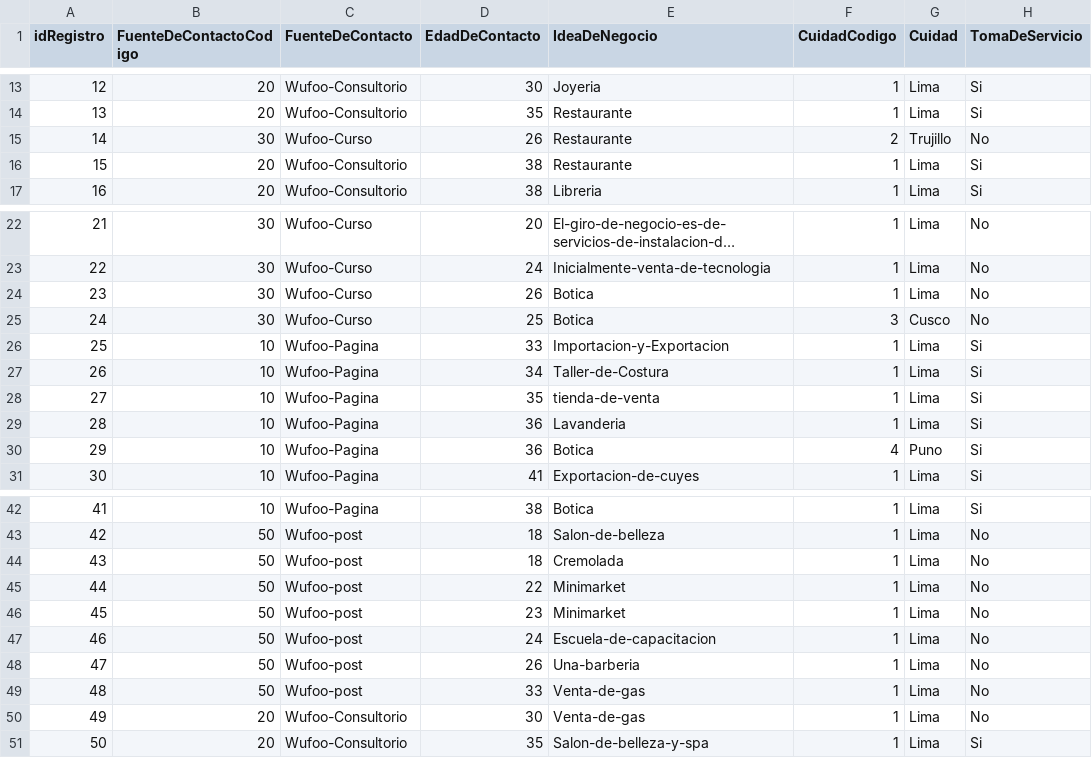
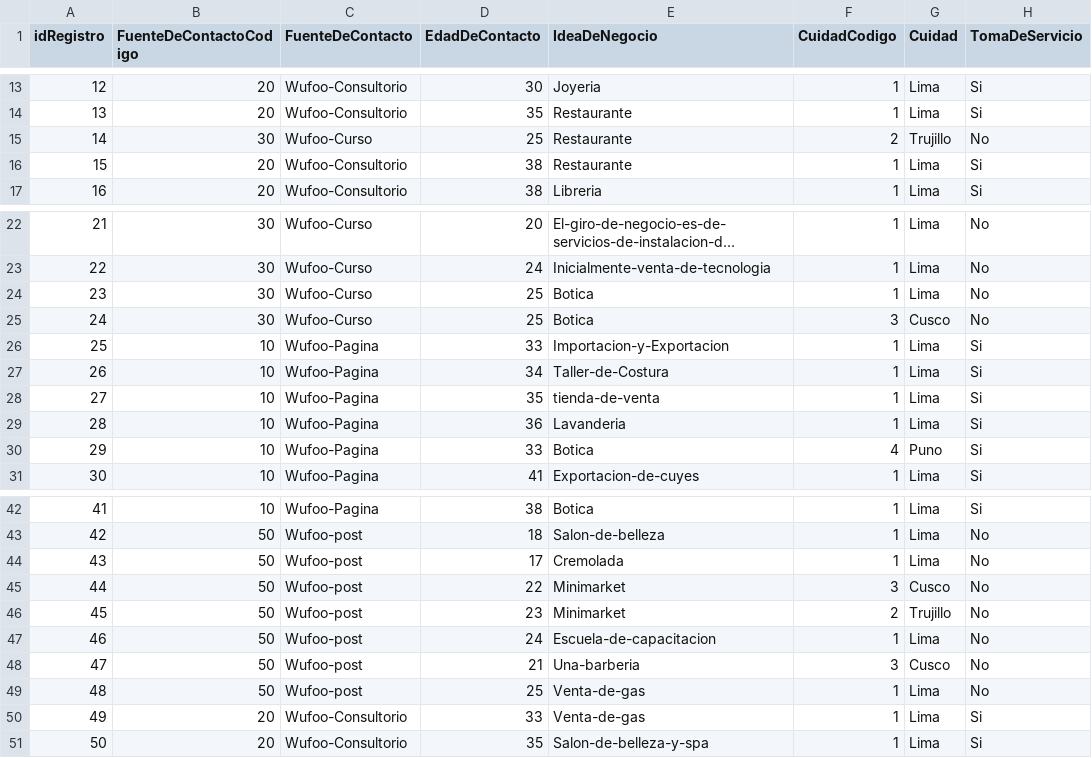
Before and after one commit to frankconti/ucontinental, a CSV file: Tomadeservicios.csv, drawn as a sheet; only a part is shown, gaps mark what is left out; long unchanged cells end in ….

Commit message:
Data V3

```diff
--- a/Tomadeservicios.csv
+++ b/Tomadeservicios.csv
@@ -14,3 +14,3 @@ idRegistro,FuenteDeContactoCodigo,FuenteDeContacto,EdadDeContacto,IdeaDeNegocio,
 13,20,Wufoo-Consultorio,35,Restaurante,1,Lima,Si
-14,30,Wufoo-Curso,26,Restaurante,2,Trujillo,No
+14,30,Wufoo-Curso,25,Restaurante,2,Trujillo,No
 15,20,Wufoo-Consultorio,38,Restaurante,1,Lima,Si
@@ -23,3 +23,3 @@ idRegistro,FuenteDeContactoCodigo,FuenteDeContacto,EdadDeContacto,IdeaDeNegocio,
 22,30,Wufoo-Curso,24,Inicialmente-venta-de-tecnologia,1,Lima,No
-23,30,Wufoo-Curso,26,Botica,1,Lima,No
+23,30,Wufoo-Curso,25,Botica,1,Lima,No
 24,30,Wufoo-Curso,25,Botica,3,Cusco,No
@@ -29,3 +29,3 @@ idRegistro,FuenteDeContactoCodigo,FuenteDeContacto,EdadDeContacto,IdeaDeNegocio,
 28,10,Wufoo-Pagina,36,Lavanderia,1,Lima,Si
-29,10,Wufoo-Pagina,36,Botica,4,Puno,Si
+29,10,Wufoo-Pagina,33,Botica,4,Puno,Si
 30,10,Wufoo-Pagina,41,Exportacion-de-cuyes,1,Lima,Si
@@ -43,9 +43,9 @@ idRegistro,FuenteDeContactoCodigo,FuenteDeContacto,EdadDeContacto,IdeaDeNegocio,
 42,50,Wufoo-post,18,Salon-de-belleza,1,Lima,No
-43,50,Wufoo-post,18,Cremolada,1,Lima,No
-44,50,Wufoo-post,22,Minimarket,1,Lima,No
-45,50,Wufoo-post,23,Minimarket,1,Lima,No
+43,50,Wufoo-post,17,Cremolada,1,Lima,No
+44,50,Wufoo-post,22,Minimarket,3,Cusco,No
+45,50,Wufoo-post,23,Minimarket,2,Trujillo,No
 46,50,Wufoo-post,24,Escuela-de-capacitacion,1,Lima,No
-47,50,Wufoo-post,26,Una-barberia,1,Lima,No
-48,50,Wufoo-post,33,Venta-de-gas,1,Lima,No
-49,20,Wufoo-Consultorio,30,Venta-de-gas,1,Lima,No
+47,50,Wufoo-post,21,Una-barberia,3,Cusco,No
+48,50,Wufoo-post,25,Venta-de-gas,1,Lima,No
+49,20,Wufoo-Consultorio,33,Venta-de-gas,1,Lima,Si
 50,20,Wufoo-Consultorio,35,Salon-de-belleza-y-spa,1,Lima,Si
```
